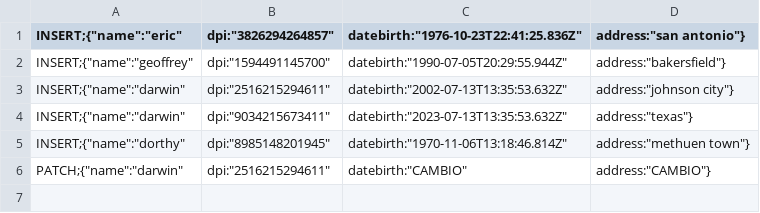
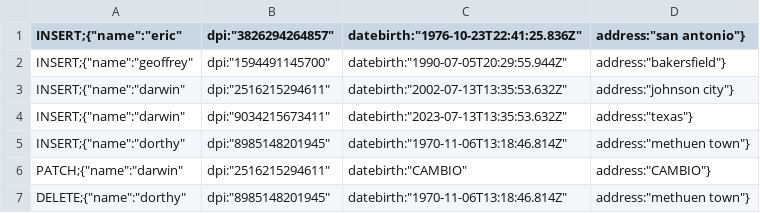
Before and after one commit to JuandiGuti/LAB1-EDD-py, a CSV file: input - Copy.csv, drawn as a sheet.

```diff
--- a/input - Copy.csv
+++ b/input - Copy.csv
@@ -6 +6,2 @@ INSERT;{"name":"dorthy","dpi":"8985148201945","datebirth":"1970-11-06T13:18:46.8
 PATCH;{"name":"darwin","dpi":"2516215294611","datebirth":"CAMBIO","address":"CAMBIO"}
+DELETE;{"name":"dorthy","dpi":"8985148201945","datebirth":"1970-11-06T13:18:46.814Z","address":"methuen town"}
```
Also changed, not shown: 1 other file.
